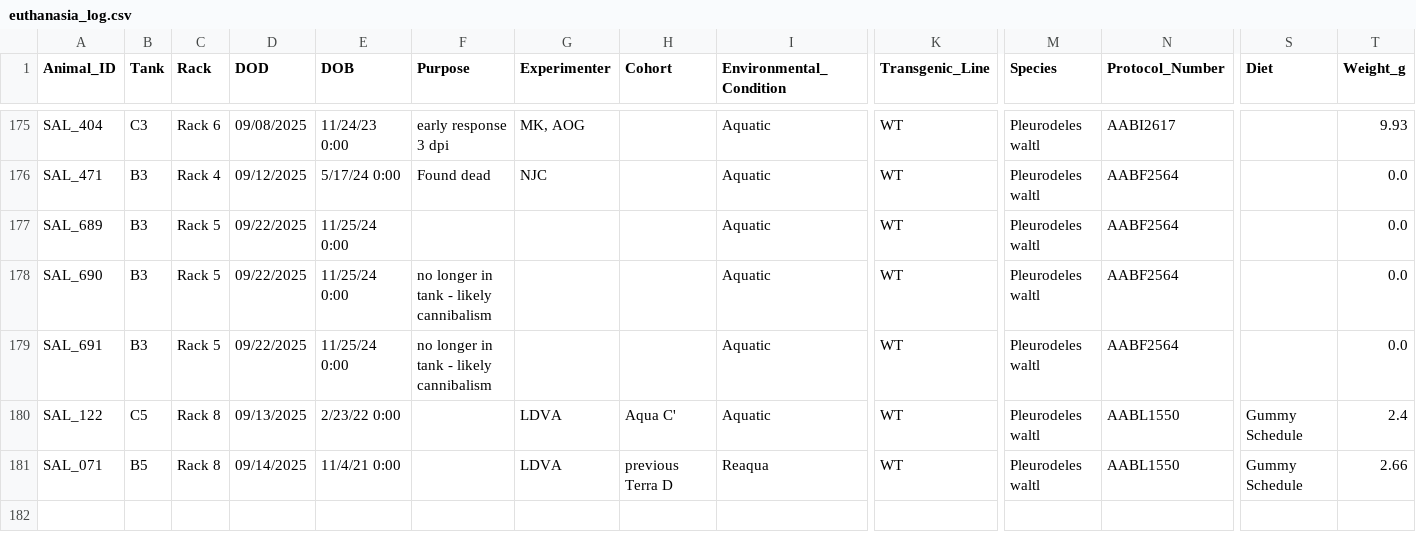
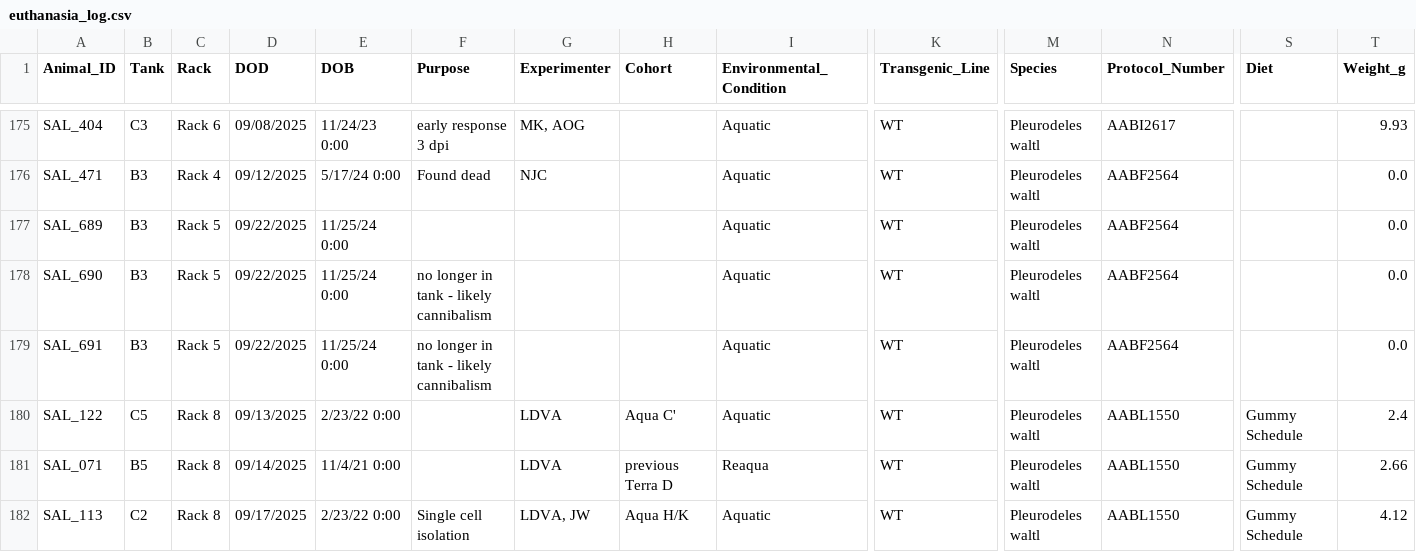
Before and after one commit to jamiewoych/pleuro-parser, a CSV file: euthanasia_log.csv, drawn as a sheet; only a part is shown, gaps mark what is left out; rows hold the shown columns only; the diff names each change by its address in the sheet, - before the commit and + after, or states it on an @@ line.

```diff
--- a/euthanasia_log.csv
+++ b/euthanasia_log.csv
+row 182: SAL_113 | C2 | Rack 8 | 09/17/2025 | 2/23/22 0:00 | Single cell isolation | LDVA, JW | Aqua H/K | Aquatic | WT | Pleurodeles waltl | AABL1550 | Gummy Schedule | 4.12
```
Also changed, not shown: inventory_state.csv, 1 other file.
